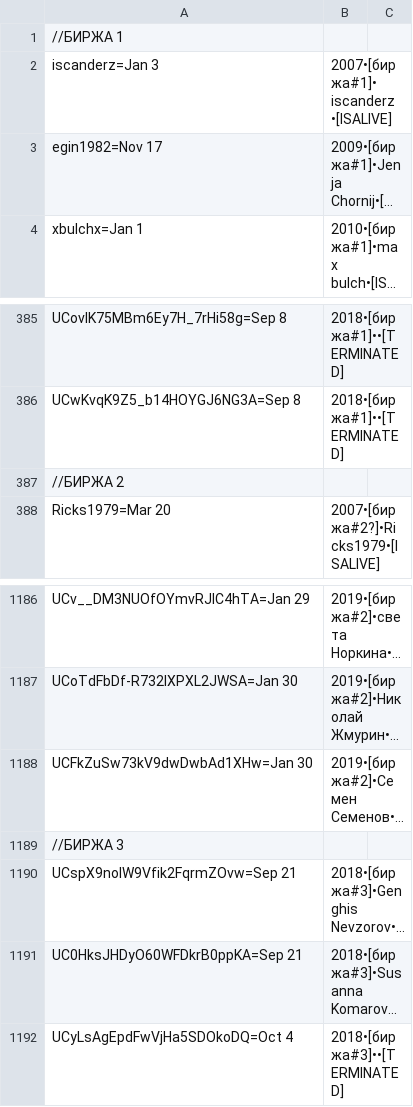
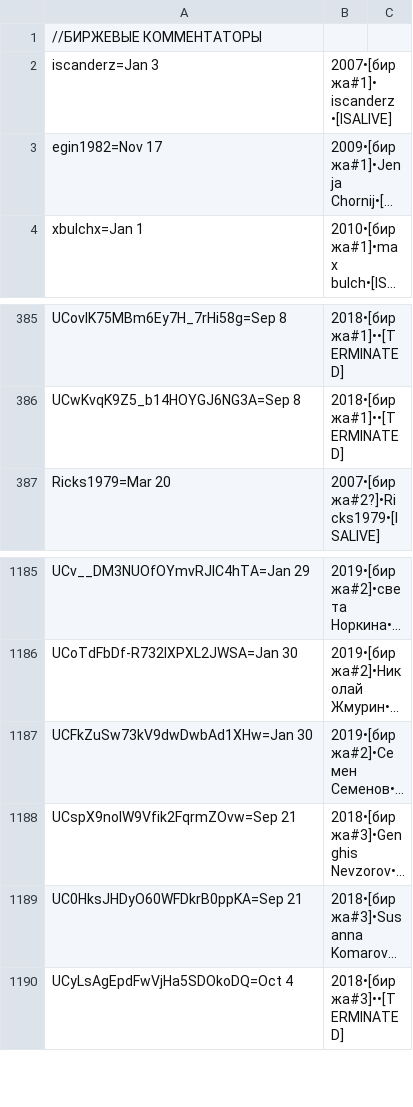
Before and after one commit to FeignedAccomplice/YOUTUBOTS, a CSV file: SMM.CSV, drawn as a sheet; only a part is shown, gaps mark what is left out; long unchanged cells end in …; the diff names each change by its address in the sheet, - before the commit and + after, or states it on an @@ line.

Commit message:
Update SMM.CSV

```diff
--- a/SMM.CSV
+++ b/SMM.CSV
-A1: //БИРЖА 1
+A1: //БИРЖЕВЫЕ КОММЕНТАТОРЫ
-row 387: //БИРЖА 2
-row 1189: //БИРЖА 3
```
